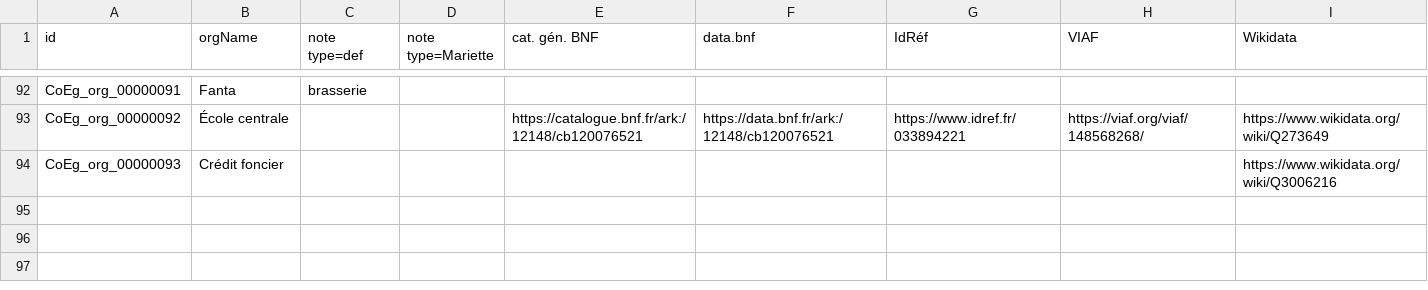
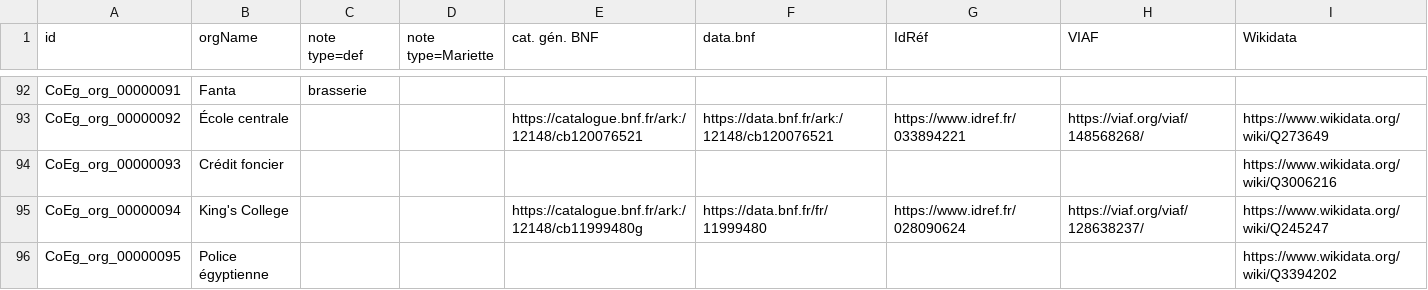
Before and after one commit to ThLebee/CoEg, a TSV file: doc/CoEg_Index_org.tsv, drawn as a sheet; only a part is shown, gaps mark what is left out; the diff names each change by its address in the sheet, - before the commit and + after, or states it on an @@ line.

```diff
--- a/doc/CoEg_Index_org.tsv
+++ b/doc/CoEg_Index_org.tsv
+row 95: CoEg_org_00000094 | King's College |  |  | https://catalogue.bnf.fr/ark:/12148/cb11999480g | https://data.bnf.fr/fr/11999480 | https://www.idref.fr/028090624 | https://viaf.org/viaf/128638237/ | https://www.wikidata.org/wiki/Q245247
+row 96: CoEg_org_00000095 | Police égyptienne |  |  |  |  |  |  | https://www.wikidata.org/wiki/Q3394202
```
Also changed, not shown: doc/CoEg_Index_aeg.tsv, doc/CoEg_Index_entry.tsv, 10 other files.
